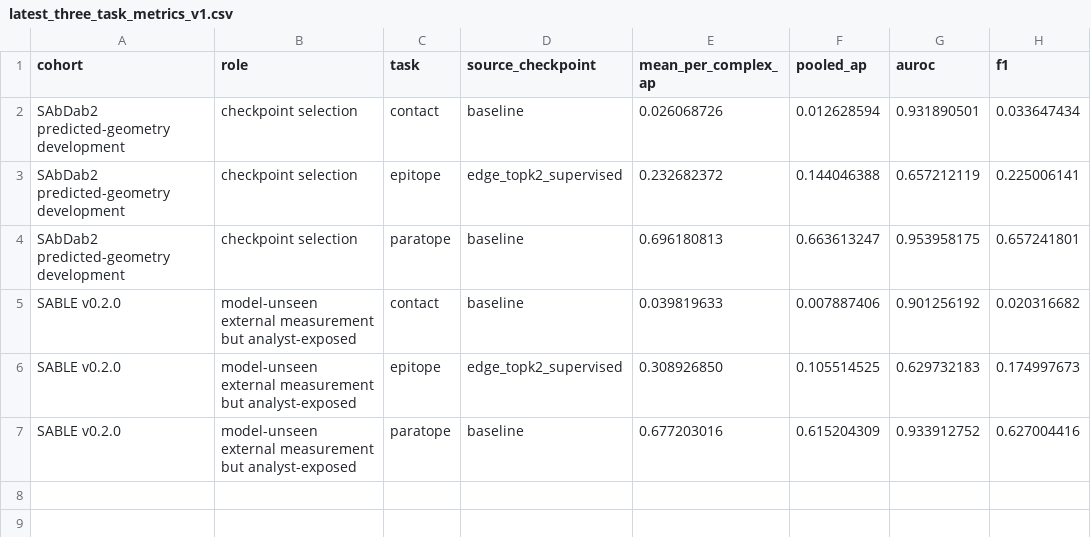
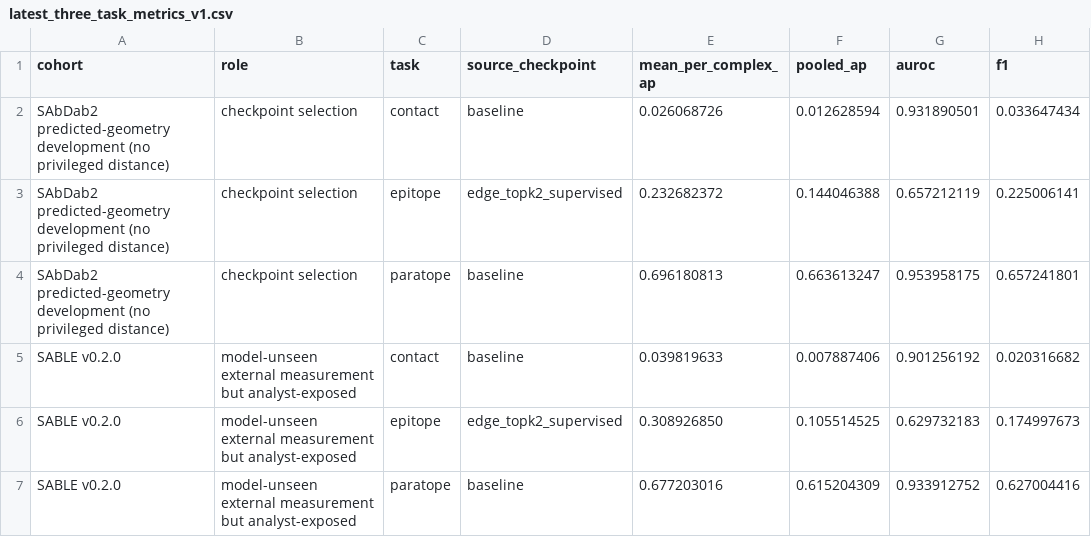
Before and after one commit to yinli-systems/antibody-antigen-interface-research, a CSV file: paper/neurips_2026_framecontact/data/latest_three_task_metrics_v1.csv, drawn as a sheet; only a part is shown; the diff names each change by its address in the sheet, - before the commit and + after, or states it on an @@ line.

Commit message:
paper: add audited three-seed development metrics

```diff
--- a/paper/neurips_2026_framecontact/data/latest_three_task_metrics_v1.csv
+++ b/paper/neurips_2026_framecontact/data/latest_three_task_metrics_v1.csv
-A2:A4 (cohort): …predicted-geometry development
+A2:A4 (cohort): …predicted-geometry development (no privileged distance)
```
Also changed, not shown: 3 other files.
